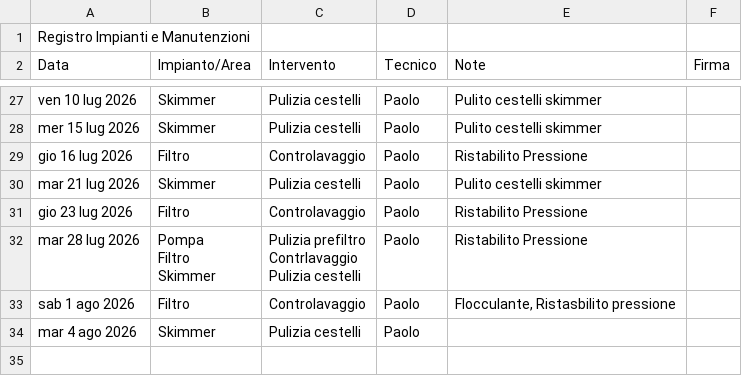
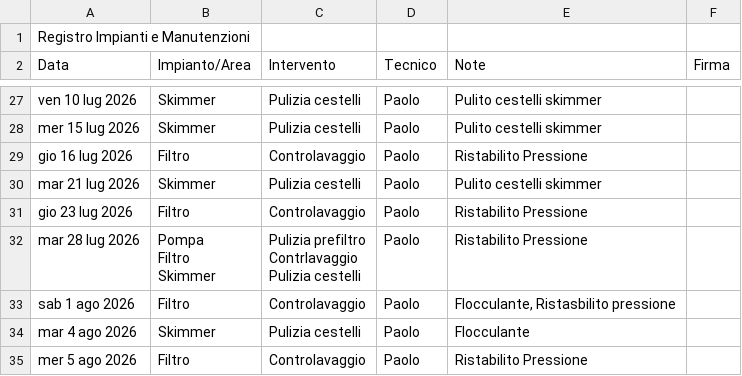
Before and after one commit to paolodelbalio/registrileanfore, a CSV file: REGISTRO MANUTENZIONE INTERVENTI .csv, drawn as a sheet; only a part is shown, gaps mark what is left out.

Commit message:
Aggiornamento automatico: REGISTRO MANUTENZIONE INTERVENTI .csv

```diff
--- a/REGISTRO MANUTENZIONE INTERVENTI .csv
+++ b/REGISTRO MANUTENZIONE INTERVENTI .csv
@@ -77,2 +77,3 @@ Pulizia cestelli",Paolo,Ristabilito Pressione,
 sab 1 ago 2026,Filtro,Controlavaggio,Paolo,"Flocculante, Ristasbilito pressione",
-mar 4 ago 2026,Skimmer,Pulizia cestelli,Paolo,,
+mar 4 ago 2026,Skimmer,Pulizia cestelli,Paolo,Flocculante,
+mer 5 ago 2026,Filtro,Controlavaggio,Paolo,Ristabilito Pressione,
```
